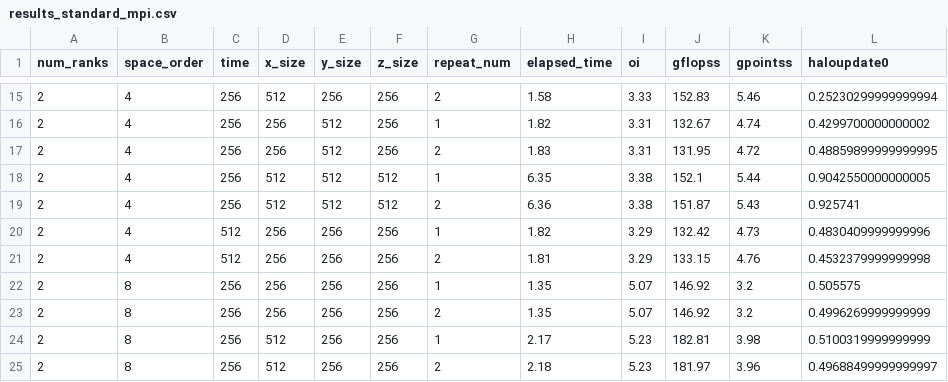
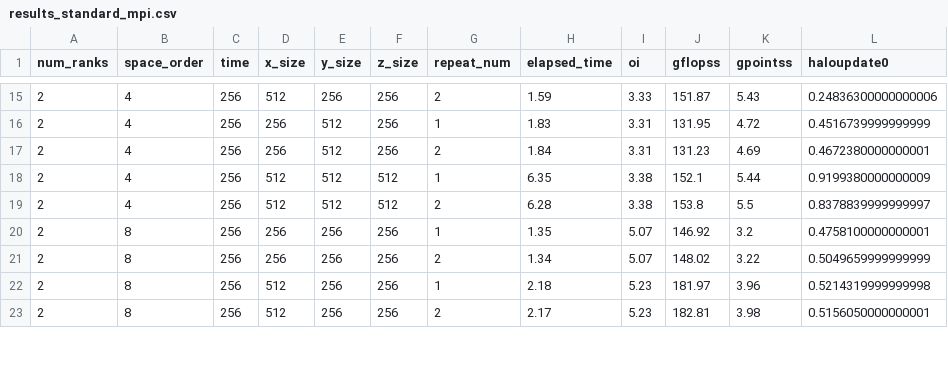
Before and after one commit to NicholasDuer/devito-tiling, a CSV file: results/yam/results/results_standard_mpi.csv, drawn as a sheet; only a part is shown, gaps mark what is left out; the diff covers the shown part only.

```diff
--- a/results/yam/results/results_standard_mpi.csv
+++ b/results/yam/results/results_standard_mpi.csv
@@ -15,11 +15,9 @@ num_ranks,space_order,time,x_size,y_size,z_size,repeat_num,elapsed_time,oi,gflop
-2,4,256,512,256,256,2,1.58,3.33,152.83,5.46,0.25230299999999994
-2,4,256,256,512,256,1,1.82,3.31,132.67,4.74,0.4299700000000002
-2,4,256,256,512,256,2,1.83,3.31,131.95,4.72,0.48859899999999995
-2,4,256,512,512,512,1,6.35,3.38,152.1,5.44,0.9042550000000005
-2,4,256,512,512,512,2,6.36,3.38,151.87,5.43,0.925741
-2,4,512,256,256,256,1,1.82,3.29,132.42,4.73,0.4830409999999996
-2,4,512,256,256,256,2,1.81,3.29,133.15,4.76,0.4532379999999998
-2,8,256,256,256,256,1,1.35,5.07,146.92,3.2,0.505575
-2,8,256,256,256,256,2,1.35,5.07,146.92,3.2,0.4996269999999999
-2,8,256,512,256,256,1,2.17,5.23,182.81,3.98,0.5100319999999999
-2,8,256,512,256,256,2,2.18,5.23,181.97,3.96,0.49688499999999997
+2,4,256,512,256,256,2,1.59,3.33,151.87,5.43,0.24836300000000006
+2,4,256,256,512,256,1,1.83,3.31,131.95,4.72,0.4516739999999999
+2,4,256,256,512,256,2,1.84,3.31,131.23,4.69,0.4672380000000001
+2,4,256,512,512,512,1,6.35,3.38,152.1,5.44,0.9199380000000009
+2,4,256,512,512,512,2,6.28,3.38,153.8,5.5,0.8378839999999997
+2,8,256,256,256,256,1,1.35,5.07,146.92,3.2,0.4758100000000001
+2,8,256,256,256,256,2,1.34,5.07,148.02,3.22,0.5049659999999999
+2,8,256,512,256,256,1,2.18,5.23,181.97,3.96,0.5214319999999998
+2,8,256,512,256,256,2,2.17,5.23,182.81,3.98,0.5156050000000001
```
Also changed, not shown: 52 edited cells elsewhere in this file, results/yam/results/results_overlapped_mpi.csv, 18 other files.
